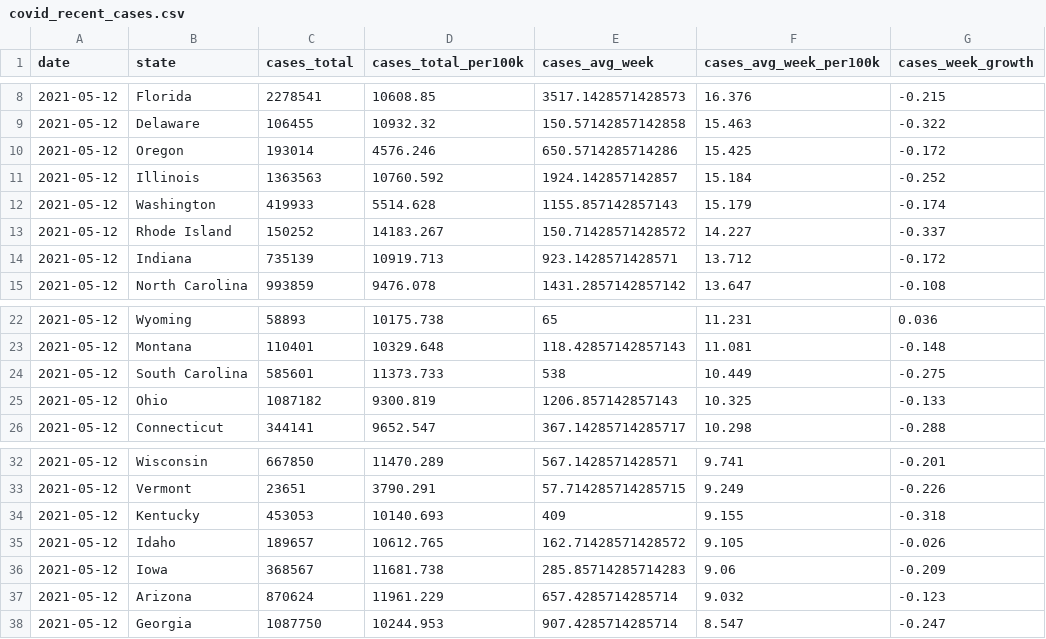
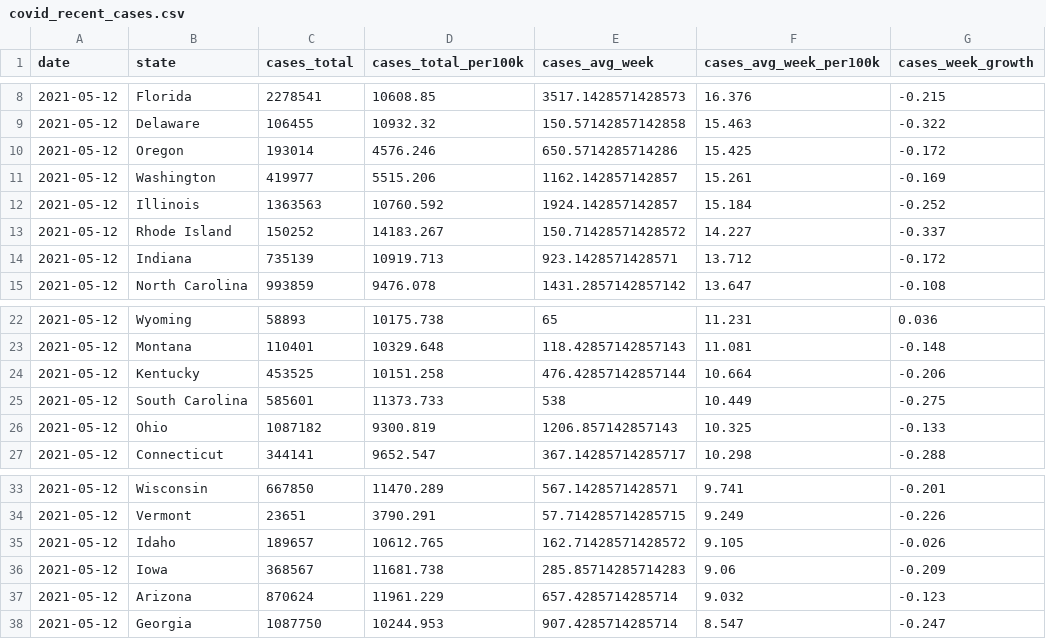
Before and after one commit to ijlyttle/covidStates, a CSV file: workflow/data/02-analyze/covid_recent_cases.csv, drawn as a sheet; only a part is shown, gaps mark what is left out; removed rows and columns are numbered as before the commit, all else as after; the diff names each change by its address in the sheet, - before the commit and + after, or states it on an @@ line.

```diff
--- a/workflow/data/02-analyze/covid_recent_cases.csv
+++ b/workflow/data/02-analyze/covid_recent_cases.csv
+row 11: 2021-05-12 | Washington | 419977 | 5515.206 | 1162.142857142857 | 15.261 | -0.169
-row 12: 2021-05-12 | Washington | 419933 | 5514.628 | 1155.857142857143 | 15.179 | -0.174
+row 24: 2021-05-12 | Kentucky | 453525 | 10151.258 | 476.42857142857144 | 10.664 | -0.206
-row 34: 2021-05-12 | Kentucky | 453053 | 10140.693 | 409 | 9.155 | -0.318
```
Also changed, not shown: workflow/data/00-import/covid-states.csv, workflow/data/01-clean/covid.csv, 16 other files.
